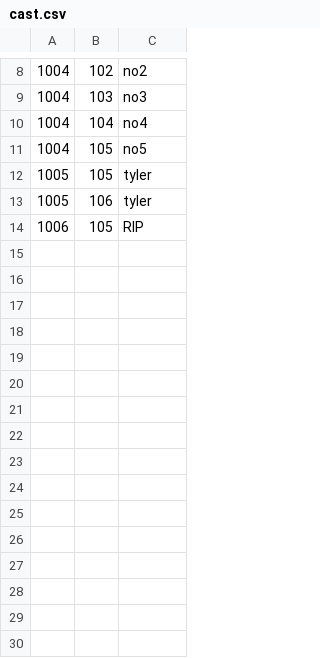
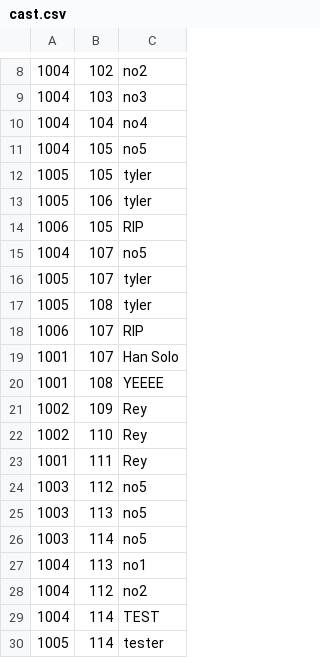
Before and after one commit to erichunzeker/Cinema-SQL, a CSV file: cast.csv, drawn as a sheet; only a part is shown, gaps mark what is left out; the diff names each change by its address in the sheet, - before the commit and + after, or states it on an @@ line.

```diff
--- a/cast.csv
+++ b/cast.csv
+row 15: 1004 | 107 | no5
+row 16: 1005 | 107 | tyler
+row 17: 1005 | 108 | tyler
+row 18: 1006 | 107 | RIP
+row 19: 1001 | 107 | Han Solo
+row 20: 1001 | 108 | YEEEE
+row 21: 1002 | 109 | Rey
+row 22: 1002 | 110 | Rey
+row 23: 1001 | 111 | Rey
+row 24: 1003 | 112 | no5
+row 25: 1003 | 113 | no5
+row 26: 1003 | 114 | no5
+row 27: 1004 | 113 | no1
+row 28: 1004 | 112 | no2
+row 29: 1004 | 114 | TEST
+row 30: 1005 | 114 | tester
```
Also changed, not shown: 5 other files.
